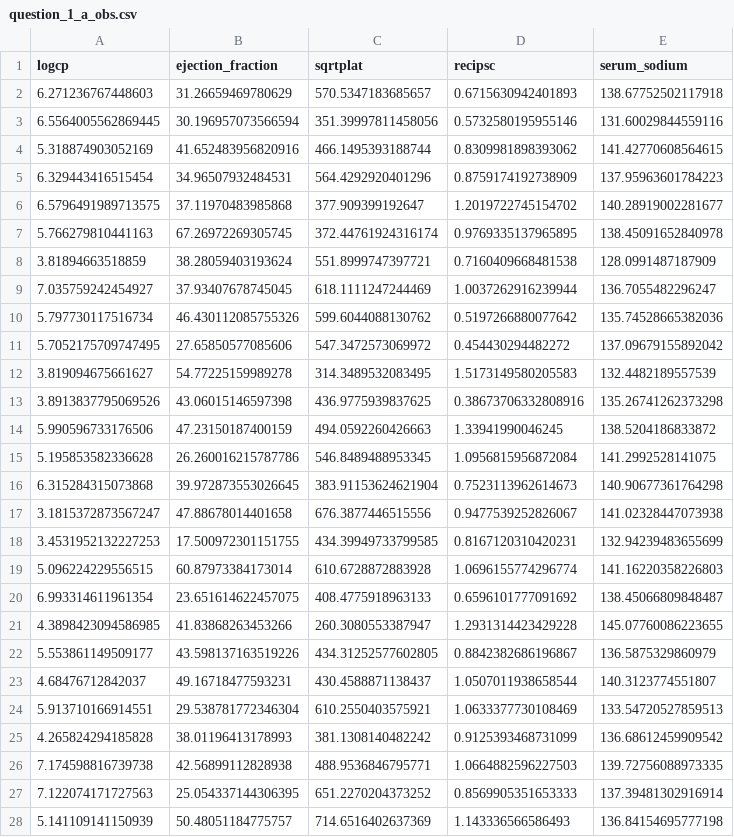
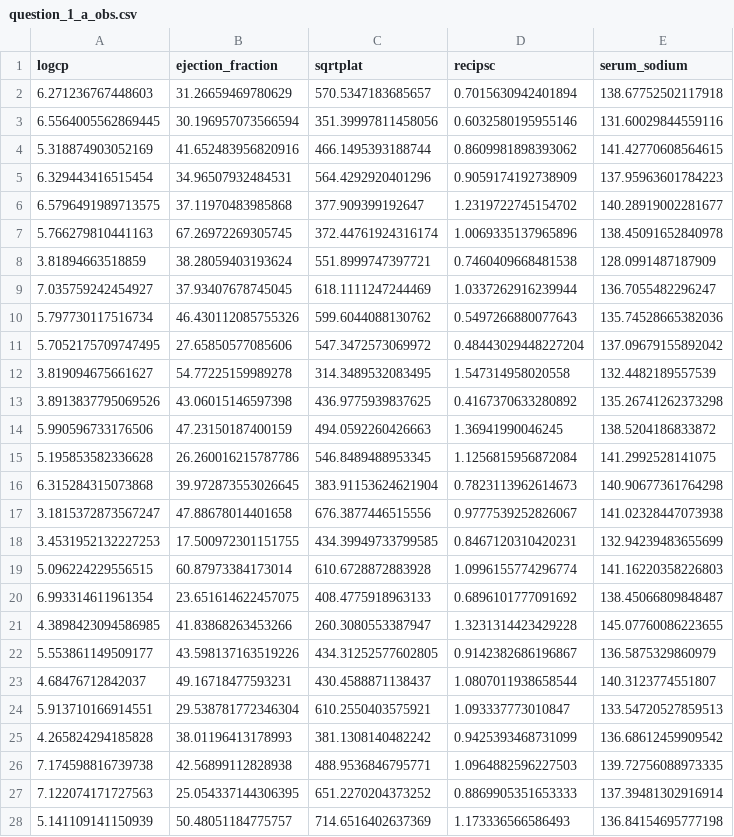
Before and after one commit to timryall/STAT3006, a CSV file: assignment_1/question_1/question_1_a_obs.csv, drawn as a sheet; only a part is shown; the diff covers the shown part only.

```diff
--- a/assignment_1/question_1/question_1_a_obs.csv
+++ b/assignment_1/question_1/question_1_a_obs.csv
@@ -1,28 +1,28 @@
 logcp,ejection_fraction,sqrtplat,recipsc,serum_sodium
-6.271236767448603,31.26659469780629,570.5347183685657,0.6715630942401893,138.67752502117918
-6.5564005562869445,30.196957073566594,351.39997811458056,0.5732580195955146,131.60029844559116
-5.318874903052169,41.652483956820916,466.1495393188744,0.8309981898393062,141.42770608564615
-6.329443416515454,34.96507932484531,564.4292920401296,0.8759174192738909,137.95963601784223
-6.5796491989713575,37.11970483985868,377.909399192647,1.2019722745154702,140.28919002281677
-5.766279810441163,67.26972269305745,372.44761924316174,0.9769335137965895,138.45091652840978
-3.81894663518859,38.28059403193624,551.8999747397721,0.7160409668481538,128.0991487187909
-7.035759242454927,37.93407678745045,618.1111247244469,1.0037262916239944,136.7055482296247
-5.797730117516734,46.430112085755326,599.6044088130762,0.5197266880077642,135.74528665382036
-5.7052175709747495,27.65850577085606,547.3472573069972,0.454430294482272,137.09679155892042
-3.819094675661627,54.77225159989278,314.3489532083495,1.5173149580205583,132.4482189557539
-3.8913837795069526,43.06015146597398,436.9775939837625,0.38673706332808916,135.26741262373298
-5.990596733176506,47.23150187400159,494.0592260426663,1.33941990046245,138.5204186833872
-5.195853582336628,26.260016215787786,546.8489488953345,1.0956815956872084,141.2992528141075
-6.315284315073868,39.972873553026645,383.91153624621904,0.7523113962614673,140.90677361764298
-3.1815372873567247,47.88678014401658,676.3877446515556,0.9477539252826067,141.02328447073938
-3.4531952132227253,17.500972301151755,434.39949733799585,0.8167120310420231,132.94239483655699
-5.096224229556515,60.87973384173014,610.6728872883928,1.0696155774296774,141.16220358226803
-6.993314611961354,23.651614622457075,408.4775918963133,0.6596101777091692,138.45066809848487
-4.3898423094586985,41.83868263453266,260.3080553387947,1.2931314423429228,145.07760086223655
-5.553861149509177,43.598137163519226,434.31252577602805,0.8842382686196867,136.5875329860979
-4.68476712842037,49.16718477593231,430.4588871138437,1.0507011938658544,140.3123774551807
-5.913710166914551,29.538781772346304,610.2550403575921,1.0633377730108469,133.54720527859513
-4.265824294185828,38.01196413178993,381.1308140482242,0.9125393468731099,136.68612459909542
-7.174598816739738,42.56899112828938,488.9536846795771,1.0664882596227503,139.72756088973335
-7.122074171727563,25.054337144306395,651.2270204373252,0.8569905351653333,137.39481302916914
-5.141109141150939,50.48051184775757,714.6516402637369,1.143336566586493,136.84154695777198
+6.271236767448603,31.26659469780629,570.5347183685657,0.7015630942401894,138.67752502117918
+6.5564005562869445,30.196957073566594,351.39997811458056,0.6032580195955146,131.60029844559116
+5.318874903052169,41.652483956820916,466.1495393188744,0.8609981898393062,141.42770608564615
+6.329443416515454,34.96507932484531,564.4292920401296,0.9059174192738909,137.95963601784223
+6.5796491989713575,37.11970483985868,377.909399192647,1.2319722745154702,140.28919002281677
+5.766279810441163,67.26972269305745,372.44761924316174,1.0069335137965896,138.45091652840978
+3.81894663518859,38.28059403193624,551.8999747397721,0.7460409668481538,128.0991487187909
+7.035759242454927,37.93407678745045,618.1111247244469,1.0337262916239944,136.7055482296247
+5.797730117516734,46.430112085755326,599.6044088130762,0.5497266880077643,135.74528665382036
+5.7052175709747495,27.65850577085606,547.3472573069972,0.48443029448227204,137.09679155892042
+3.819094675661627,54.77225159989278,314.3489532083495,1.547314958020558,132.4482189557539
+3.8913837795069526,43.06015146597398,436.9775939837625,0.4167370633280892,135.26741262373298
+5.990596733176506,47.23150187400159,494.0592260426663,1.36941990046245,138.5204186833872
+5.195853582336628,26.260016215787786,546.8489488953345,1.1256815956872084,141.2992528141075
+6.315284315073868,39.972873553026645,383.91153624621904,0.7823113962614673,140.90677361764298
+3.1815372873567247,47.88678014401658,676.3877446515556,0.9777539252826067,141.02328447073938
+3.4531952132227253,17.500972301151755,434.39949733799585,0.8467120310420231,132.94239483655699
+5.096224229556515,60.87973384173014,610.6728872883928,1.0996155774296774,141.16220358226803
+6.993314611961354,23.651614622457075,408.4775918963133,0.6896101777091692,138.45066809848487
+4.3898423094586985,41.83868263453266,260.3080553387947,1.3231314423429228,145.07760086223655
+5.553861149509177,43.598137163519226,434.31252577602805,0.9142382686196867,136.5875329860979
+4.68476712842037,49.16718477593231,430.4588871138437,1.0807011938658544,140.3123774551807
+5.913710166914551,29.538781772346304,610.2550403575921,1.093337773010847,133.54720527859513
+4.265824294185828,38.01196413178993,381.1308140482242,0.9425393468731099,136.68612459909542
+7.174598816739738,42.56899112828938,488.9536846795771,1.0964882596227503,139.72756088973335
+7.122074171727563,25.054337144306395,651.2270204373252,0.8869905351653333,137.39481302916914
+5.141109141150939,50.48051184775757,714.6516402637369,1.173336566586493,136.84154695777198
```
Also changed, not shown: 73 edited cells elsewhere in this file, 1 other file.
